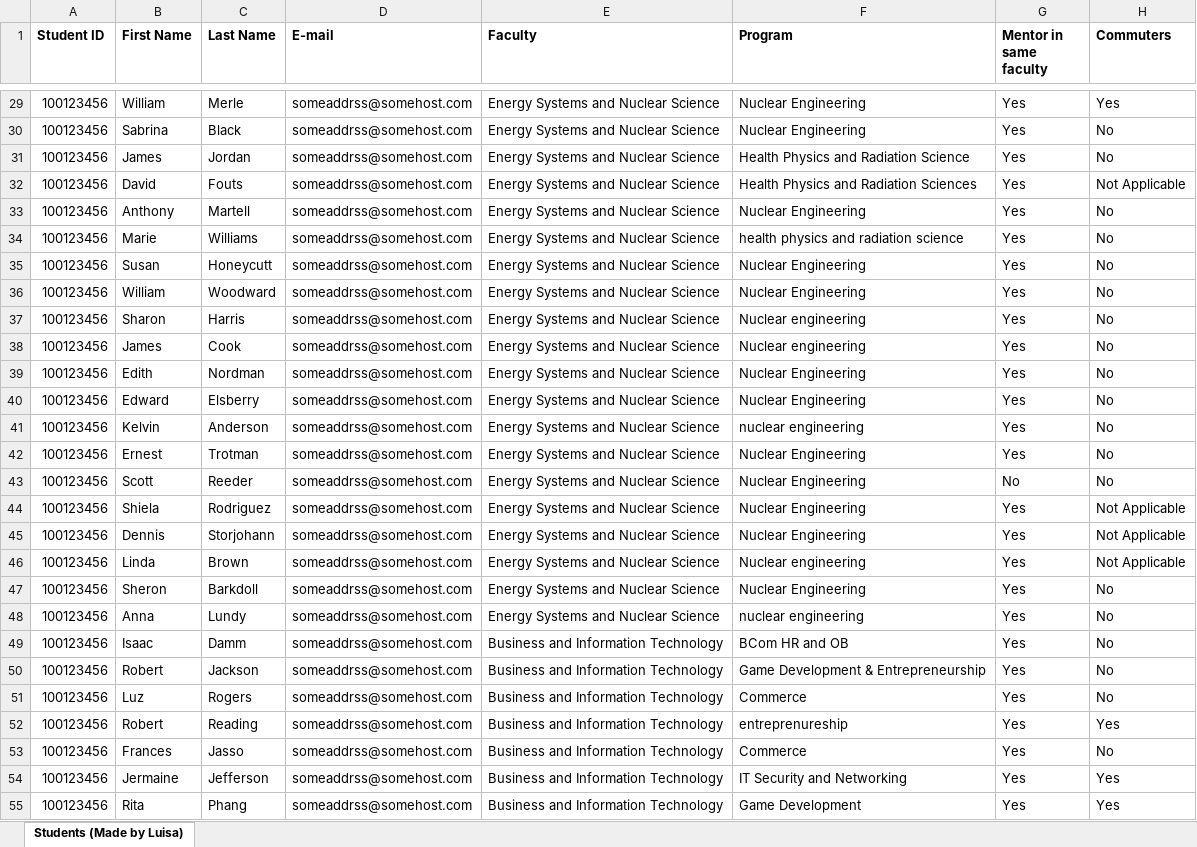
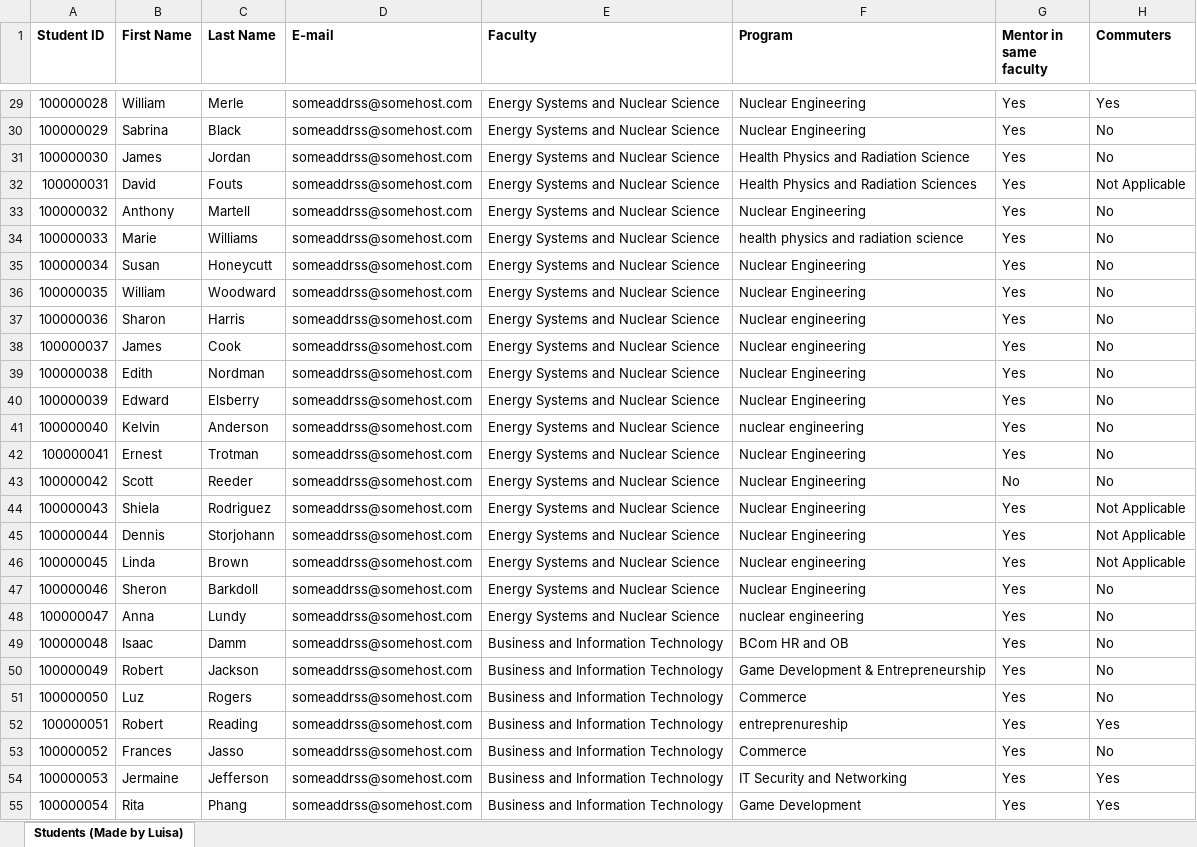
Before and after one commit to luisarojas/student-matching, an Excel workbook: data/students.xlsx, sheet Students (Made by Luisa), drawn as a sheet; only a part is shown, gaps mark what is left out; values as stored, in another font and other column widths than the file's, no borders; the diff covers the shown part only; the diff names each change by its address in the sheet, - before the commit and + after, or states it on an @@ line.

Commit message:
Made all student IDs unique in the Excel hsheets

```diff
--- a/data/students.xlsx (sheet Students (Made by Luisa))
+++ b/data/students.xlsx (sheet Students (Made by Luisa))
-A29 (Student ID): 100123456
+A29 (Student ID): 100000028
-A30 (Student ID): 100123456
+A30 (Student ID): 100000029
-A31 (Student ID): 100123456
+A31 (Student ID): 100000030
-A32 (Student ID): 100123456
+A32 (Student ID): 100000031
-A33 (Student ID): 100123456
+A33 (Student ID): 100000032
-A34 (Student ID): 100123456
+A34 (Student ID): 100000033
-A35 (Student ID): 100123456
+A35 (Student ID): 100000034
-A36 (Student ID): 100123456
+A36 (Student ID): 100000035
-A37 (Student ID): 100123456
+A37 (Student ID): 100000036
-A38 (Student ID): 100123456
+A38 (Student ID): 100000037
-A39 (Student ID): 100123456
+A39 (Student ID): 100000038
-A40 (Student ID): 100123456
+A40 (Student ID): 100000039
-A41 (Student ID): 100123456
+A41 (Student ID): 100000040
-A42 (Student ID): 100123456
+A42 (Student ID): 100000041
-A43 (Student ID): 100123456
+A43 (Student ID): 100000042
-A44 (Student ID): 100123456
+A44 (Student ID): 100000043
-A45 (Student ID): 100123456
+A45 (Student ID): 100000044
-A46 (Student ID): 100123456
+A46 (Student ID): 100000045
-A47 (Student ID): 100123456
+A47 (Student ID): 100000046
-A48 (Student ID): 100123456
+A48 (Student ID): 100000047
-A49 (Student ID): 100123456
+A49 (Student ID): 100000048
-A50 (Student ID): 100123456
+A50 (Student ID): 100000049
-A51 (Student ID): 100123456
+A51 (Student ID): 100000050
-A52 (Student ID): 100123456
+A52 (Student ID): 100000051
-A53 (Student ID): 100123456
+A53 (Student ID): 100000052
-A54 (Student ID): 100123456
+A54 (Student ID): 100000053
-A55 (Student ID): 100123456
+A55 (Student ID): 100000054
```
Also changed, not shown: 913 edited cells elsewhere in this sheet, data/mentors.xlsx, 2 other files.
